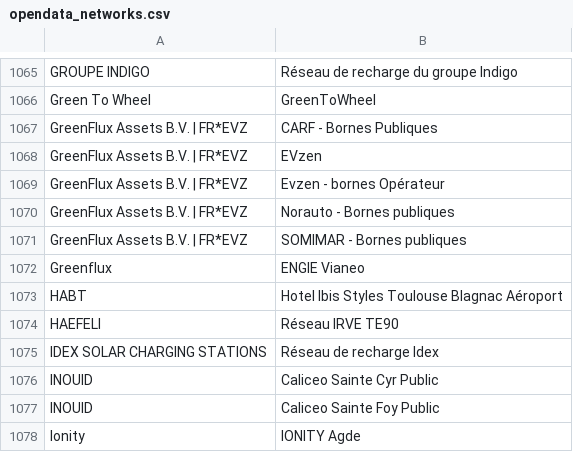
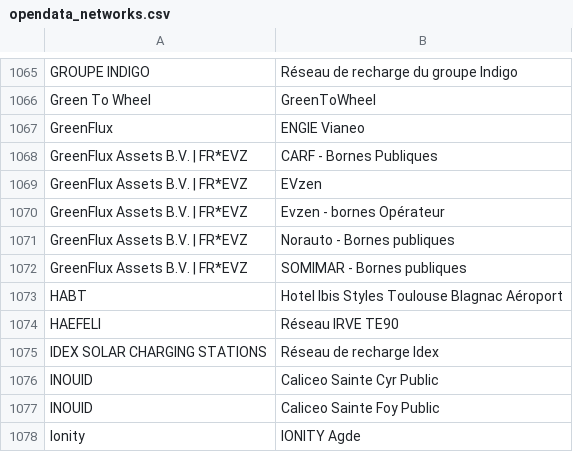
Before and after one commit to Jungle-Bus/ref-EU-EVSE, a CSV file: opendata_networks.csv, drawn as a sheet; only a part is shown, gaps mark what is left out; removed rows and columns are numbered as before the commit, all else as after; the diff names each change by its address in the sheet, - before the commit and + after, or states it on an @@ line.

Commit message:
deploy: d0227fb8f6659f4c0f78dce05f843f21a7613660

```diff
--- a/opendata_networks.csv
+++ b/opendata_networks.csv
+row 1067: GreenFlux | ENGIE Vianeo
-row 1072: Greenflux | ENGIE Vianeo
```
